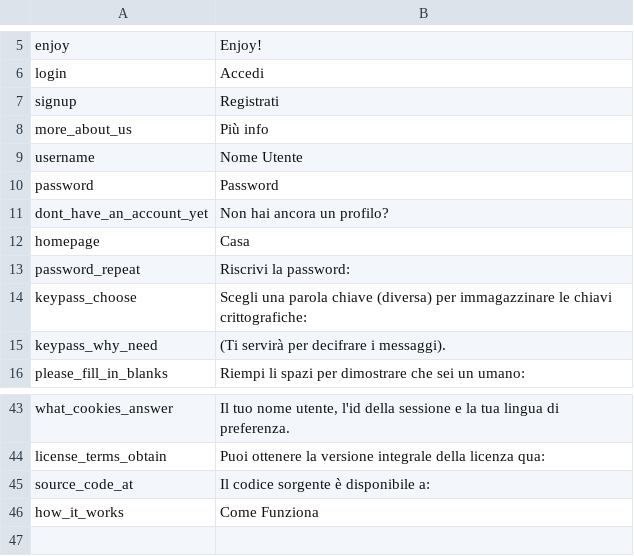
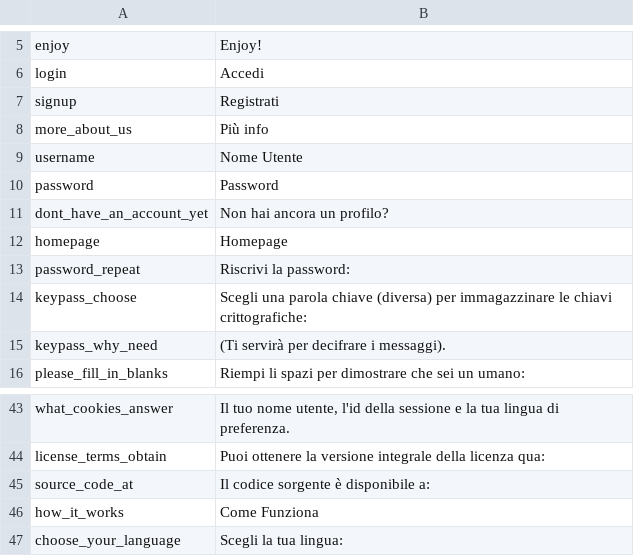
Before and after one commit to aiman-al-masoud/Chatnip, a CSV file: static/lang_packs/italian.csv, drawn as a sheet; only a part is shown, gaps mark what is left out.

Commit message:
improved lang select

```diff
--- a/static/lang_packs/italian.csv
+++ b/static/lang_packs/italian.csv
@@ -11,3 +11,3 @@ password|Password
 dont_have_an_account_yet|Non hai ancora un profilo?
-homepage|Casa
+homepage|Homepage
 password_repeat|Riscrivi la password:
@@ -46 +46,2 @@ source_code_at|Il codice sorgente è disponibile a:
 how_it_works|Come Funziona
+choose_your_language|Scegli la tua lingua:
```
Also changed, not shown: dynamic/tables/users.csv, static/lang_packs/english.csv, 2 other files.
